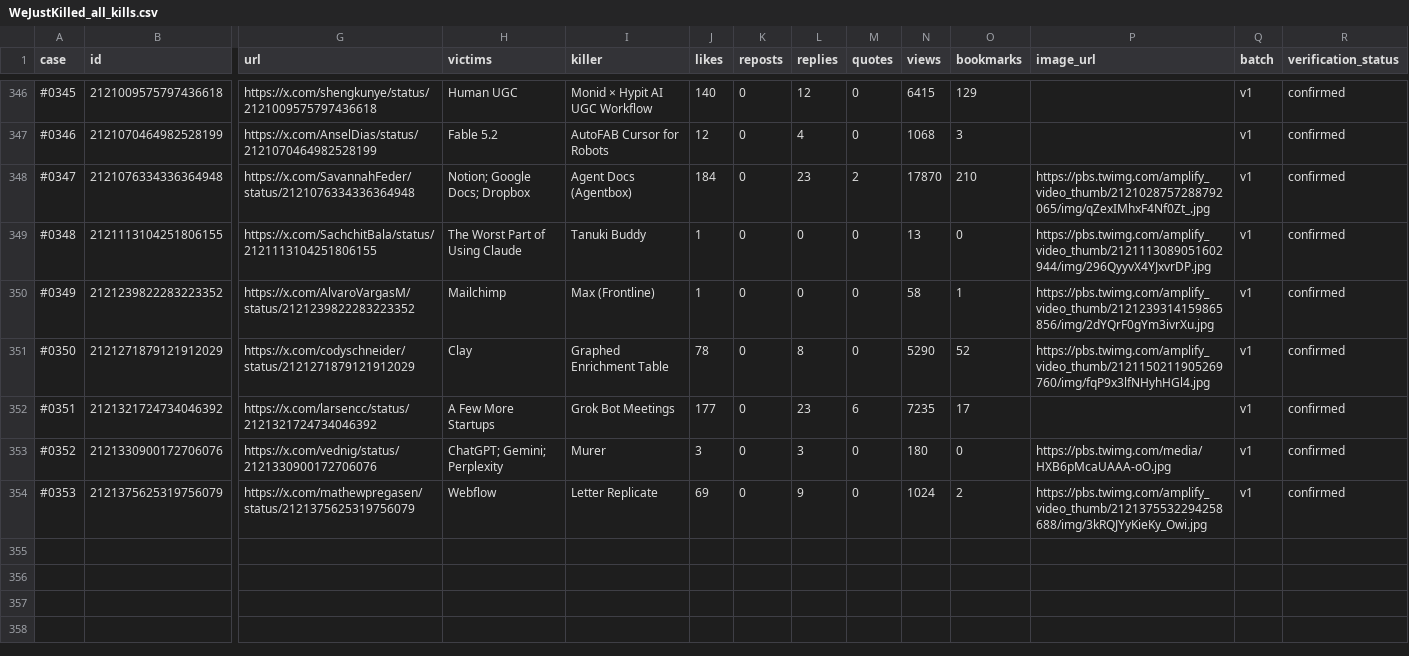
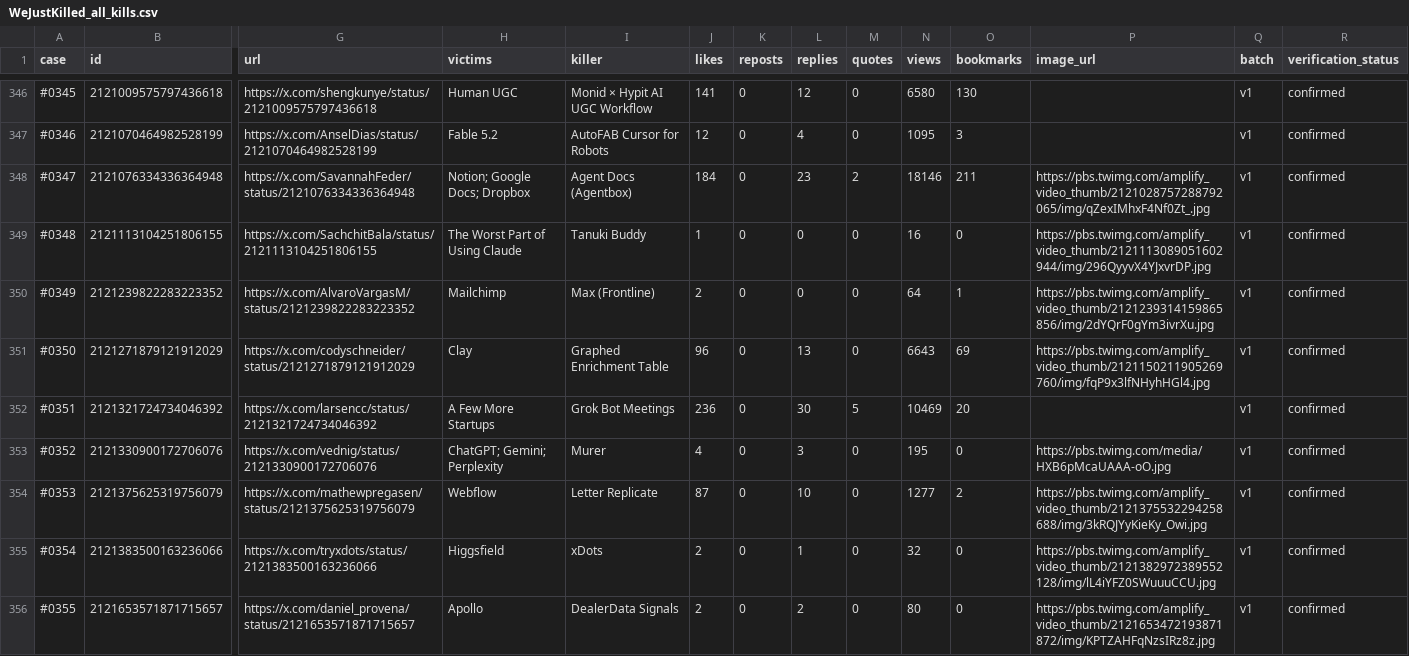
Before and after one commit to tonykipkemboi/wejustkilled, a CSV file: docs/WeJustKilled_all_kills.csv, drawn as a sheet; only a part is shown, gaps mark what is left out; rows hold the shown columns only; the diff covers the shown part only; the diff names each change by its address in the sheet, - before the commit and + after, or states it on an @@ line.

```diff
--- a/docs/WeJustKilled_all_kills.csv
+++ b/docs/WeJustKilled_all_kills.csv
-J346 (likes): 140
+J346 (likes): 141
-N346 (views): 6415
+N346 (views): 6580
-O346 (bookmarks): 129
+O346 (bookmarks): 130
-N347 (views): 1068
+N347 (views): 1095
-N348 (views): 17870
+N348 (views): 18146
-O348 (bookmarks): 210
+O348 (bookmarks): 211
-N349 (views): 13
+N349 (views): 16
-J350 (likes): 1
+J350 (likes): 2
-N350 (views): 58
+N350 (views): 64
-J351 (likes): 78
+J351 (likes): 96
-L351 (replies): 8
+L351 (replies): 13
-N351 (views): 5290
+N351 (views): 6643
-O351 (bookmarks): 52
+O351 (bookmarks): 69
-J352 (likes): 177
+J352 (likes): 236
-L352 (replies): 23
+L352 (replies): 30
-M352 (quotes): 6
+M352 (quotes): 5
-N352 (views): 7235
+N352 (views): 10469
-O352 (bookmarks): 17
+O352 (bookmarks): 20
-J353 (likes): 3
+J353 (likes): 4
-N353 (views): 180
+N353 (views): 195
-J354 (likes): 69
+J354 (likes): 87
-L354 (replies): 9
+L354 (replies): 10
-N354 (views): 1024
+N354 (views): 1277
+row 355: #0354 | 2121383500163236066 | https://x.com/tryxdots/status/2121383500163236066 | Higgsfield | xDots | 2 | 0 | 1 | 0 | 32 | 0 | https://pbs.twimg.com/amplify_video_thumb/2121382972389552128/img/lL4iYFZ0SWuuuCCU.jpg | v1 | confirmed
+row 356: #0355 | 2121653571871715657 | https://x.com/daniel_provena/status/2121653571871715657 | Apollo | DealerData Signals | 2 | 0 | 2 | 0 | 80 | 0 | https://pbs.twimg.com/amplify_video_thumb/2121653472193871872/img/KPTZAHFqNzsIRz8z.jpg | v1 | confirmed
```
Also changed, not shown: 32 edited cells elsewhere in this file, 5 other files.
